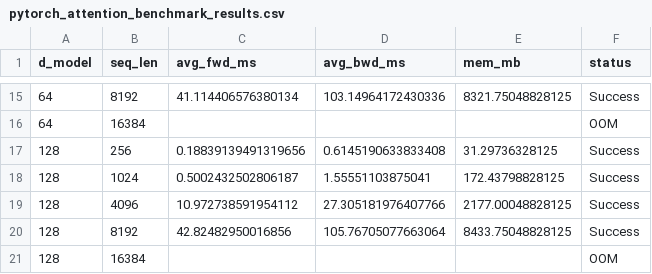
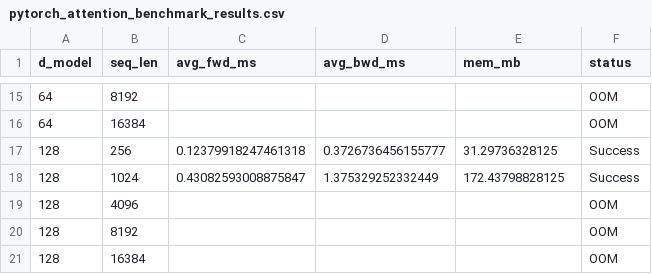
Before and after one commit to silmont2000/assignment2-systems, a CSV file: pytorch_attention_benchmark_results.csv, drawn as a sheet; only a part is shown, gaps mark what is left out; the diff covers the shown part only.

```diff
--- a/pytorch_attention_benchmark_results.csv
+++ b/pytorch_attention_benchmark_results.csv
@@ -15,7 +15,7 @@ d_model,seq_len,avg_fwd_ms,avg_bwd_ms,mem_mb,status
-64,8192,41.114406576380134,103.14964172430336,8321.75048828125,Success
+64,8192,,,,OOM
 64,16384,,,,OOM
-128,256,0.18839139491319656,0.6145190633833408,31.29736328125,Success
-128,1024,0.5002432502806187,1.55551103875041,172.43798828125,Success
-128,4096,10.972738591954112,27.305181976407766,2177.00048828125,Success
-128,8192,42.82482950016856,105.76705077663064,8433.75048828125,Success
+128,256,0.12379918247461318,0.3726736456155777,31.29736328125,Success
+128,1024,0.43082593008875847,1.375329252332449,172.43798828125,Success
+128,4096,,,,OOM
+128,8192,,,,OOM
 128,16384,,,,OOM
```
Also changed, not shown: 32 edited cells elsewhere in this file, 9 other files.
